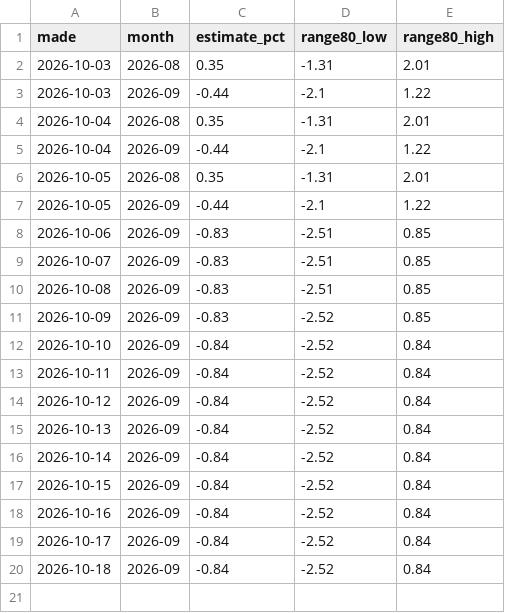
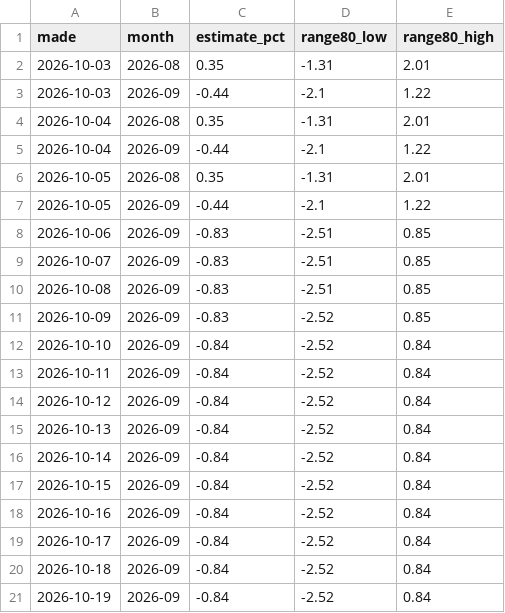
Before and after one commit to nnm-psd/france_economic_pulse, a CSV file: site/public/data/csv/nowcasts.csv, drawn as a sheet.

```diff
--- a/site/public/data/csv/nowcasts.csv
+++ b/site/public/data/csv/nowcasts.csv
@@ -20 +20,2 @@ made,month,estimate_pct,range80_low,range80_high
 2026-10-18,2026-09,-0.84,-2.52,0.84
+2026-10-19,2026-09,-0.84,-2.52,0.84
```
Also changed, not shown: site/public/data/csv/electricity.csv, 8 other files.
